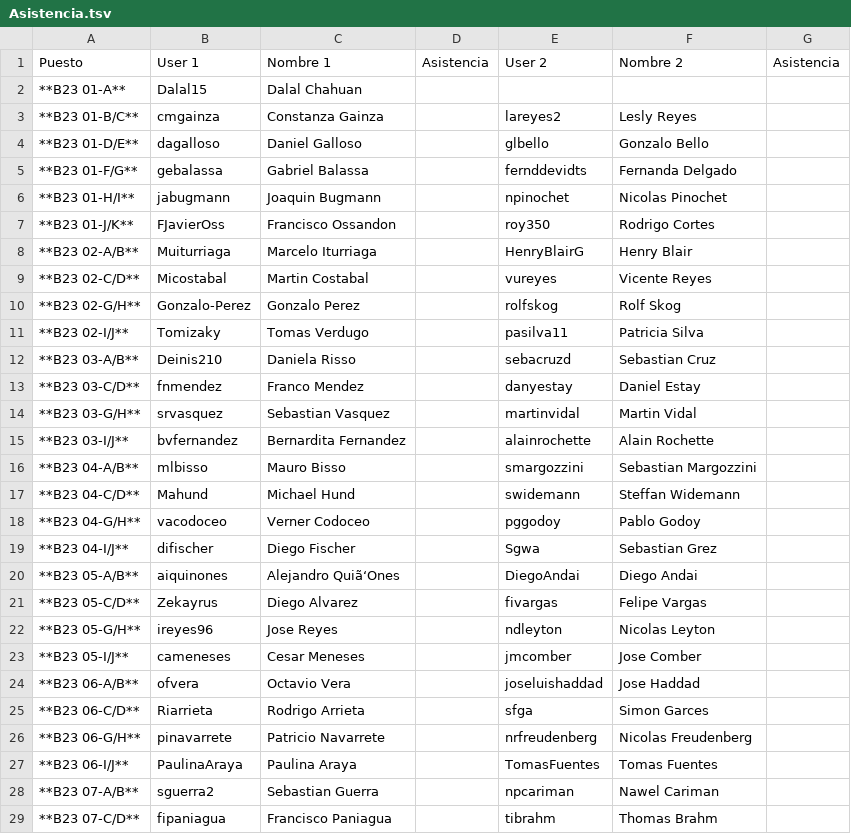
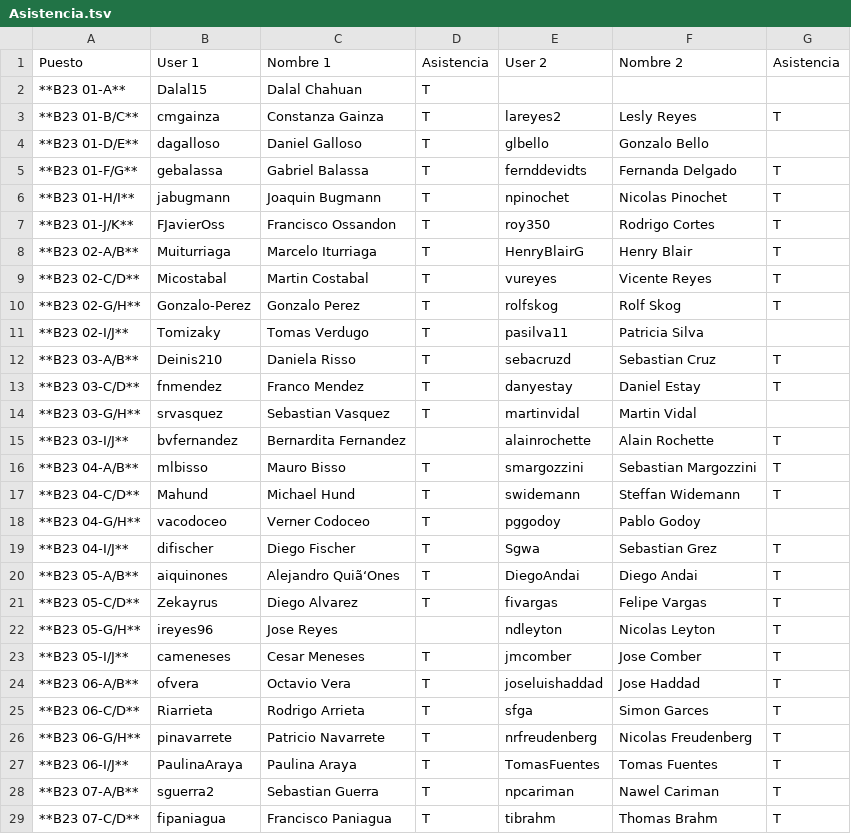
Before and after one commit to IIC2233-2016-02/Syllabus, a TSV file: Actividades/AC09/Asistencia.tsv, drawn as a sheet; only a part is shown; the diff covers the shown part only.

Commit message:
Update Asistencia.tsv

```diff
--- a/Actividades/AC09/Asistencia.tsv
+++ b/Actividades/AC09/Asistencia.tsv
@@ -1,29 +1,29 @@
 Puesto	User 1	Nombre 1	Asistencia	User 2	Nombre 2	Asistencia
- **B23 01-A** 	 Dalal15 	 Dalal Chahuan 		  	   	
- **B23 01-B/C** 	 cmgainza 	 Constanza Gainza 		 lareyes2 	 Lesly Reyes 	
- **B23 01-D/E** 	 dagalloso 	 Daniel Galloso 		 glbello 	 Gonzalo Bello 	
- **B23 01-F/G** 	 gebalassa 	 Gabriel Balassa 		 fernddevidts 	 Fernanda Delgado 	
- **B23 01-H/I** 	 jabugmann 	 Joaquin Bugmann 		 npinochet 	 Nicolas Pinochet 	
- **B23 01-J/K** 	 FJavierOss 	 Francisco Ossandon 		 roy350 	 Rodrigo Cortes 	
- **B23 02-A/B** 	 Muiturriaga 	 Marcelo Iturriaga 		 HenryBlairG 	 Henry Blair 	
- **B23 02-C/D** 	 Micostabal 	 Martin Costabal 		 vureyes 	 Vicente Reyes 	
- **B23 02-G/H** 	 Gonzalo-Perez 	 Gonzalo Perez 		 rolfskog 	 Rolf Skog 	
- **B23 02-I/J** 	 Tomizaky 	 Tomas Verdugo 		 pasilva11 	 Patricia Silva 	
- **B23 03-A/B** 	 Deinis210 	 Daniela Risso 		 sebacruzd 	 Sebastian Cruz 	
- **B23 03-C/D** 	 fnmendez 	 Franco Mendez 		 danyestay 	 Daniel Estay 	
- **B23 03-G/H** 	 srvasquez 	 Sebastian Vasquez 		 martinvidal 	 Martin Vidal 	
- **B23 03-I/J** 	 bvfernandez 	 Bernardita Fernandez 		 alainrochette 	 Alain Rochette 	
- **B23 04-A/B** 	 mlbisso 	 Mauro Bisso 		 smargozzini 	 Sebastian Margozzini 	
- **B23 04-C/D** 	 Mahund 	 Michael Hund 		 swidemann 	 Steffan Widemann 	
- **B23 04-G/H** 	 vacodoceo 	 Verner Codoceo 		 pggodoy 	 Pablo Godoy 	
- **B23 04-I/J** 	 difischer 	 Diego Fischer 		 Sgwa 	 Sebastian Grez 	
- **B23 05-A/B** 	 aiquinones 	 Alejandro Quiã‘Ones 		 DiegoAndai 	 Diego Andai 	
- **B23 05-C/D** 	 Zekayrus 	 Diego Alvarez 		 fivargas 	 Felipe Vargas 	
- **B23 05-G/H** 	 ireyes96 	 Jose Reyes 		 ndleyton 	 Nicolas Leyton 	
- **B23 05-I/J** 	 cameneses 	 Cesar Meneses 		 jmcomber 	 Jose Comber 	
- **B23 06-A/B** 	 ofvera 	 Octavio Vera 		 joseluishaddad 	 Jose Haddad 	
- **B23 06-C/D** 	 Riarrieta 	 Rodrigo Arrieta 		 sfga 	 Simon Garces 	
- **B23 06-G/H** 	 pinavarrete 	 Patricio Navarrete 		 nrfreudenberg 	 Nicolas Freudenberg 	
- **B23 06-I/J** 	 PaulinaAraya 	 Paulina Araya 		 TomasFuentes 	 Tomas Fuentes 	
- **B23 07-A/B** 	 sguerra2 	 Sebastian Guerra 		 npcariman 	 Nawel Cariman 	
- **B23 07-C/D** 	 fipaniagua 	 Francisco Paniagua 		 tibrahm 	 Thomas Brahm 	
+**B23 01-A**	Dalal15	Dalal Chahuan	T			
+**B23 01-B/C**	cmgainza	Constanza Gainza	T	lareyes2	Lesly Reyes	T
+**B23 01-D/E**	dagalloso	Daniel Galloso	T	glbello	Gonzalo Bello	
+**B23 01-F/G**	gebalassa	Gabriel Balassa	T	fernddevidts	Fernanda Delgado	T
+**B23 01-H/I**	jabugmann	Joaquin Bugmann	T	npinochet	Nicolas Pinochet	T
+**B23 01-J/K**	FJavierOss	Francisco Ossandon	T	roy350	Rodrigo Cortes	T
+**B23 02-A/B**	Muiturriaga	Marcelo Iturriaga	T	HenryBlairG	Henry Blair	T
+**B23 02-C/D**	Micostabal	Martin Costabal	T	vureyes	Vicente Reyes	T
+**B23 02-G/H**	Gonzalo-Perez	Gonzalo Perez	T	rolfskog	Rolf Skog	T
+**B23 02-I/J**	Tomizaky	Tomas Verdugo	T	pasilva11	Patricia Silva	
+**B23 03-A/B**	Deinis210	Daniela Risso	T	sebacruzd	Sebastian Cruz	T
+**B23 03-C/D**	fnmendez	Franco Mendez	T	danyestay	Daniel Estay	T
+**B23 03-G/H**	srvasquez	Sebastian Vasquez	T	martinvidal	Martin Vidal	
+**B23 03-I/J**	bvfernandez	Bernardita Fernandez		alainrochette	Alain Rochette	T
+**B23 04-A/B**	mlbisso	Mauro Bisso	T	smargozzini	Sebastian Margozzini	T
+**B23 04-C/D**	Mahund	Michael Hund	T	swidemann	Steffan Widemann	T
+**B23 04-G/H**	vacodoceo	Verner Codoceo	T	pggodoy	Pablo Godoy	
+**B23 04-I/J**	difischer	Diego Fischer	T	Sgwa	Sebastian Grez	T
+**B23 05-A/B**	aiquinones	Alejandro Quiã‘Ones	T	DiegoAndai	Diego Andai	T
+**B23 05-C/D**	Zekayrus	Diego Alvarez	T	fivargas	Felipe Vargas	T
+**B23 05-G/H**	ireyes96	Jose Reyes		ndleyton	Nicolas Leyton	T
+**B23 05-I/J**	cameneses	Cesar Meneses	T	jmcomber	Jose Comber	T
+**B23 06-A/B**	ofvera	Octavio Vera	T	joseluishaddad	Jose Haddad	T
+**B23 06-C/D**	Riarrieta	Rodrigo Arrieta	T	sfga	Simon Garces	T
+**B23 06-G/H**	pinavarrete	Patricio Navarrete	T	nrfreudenberg	Nicolas Freudenberg	T
+**B23 06-I/J**	PaulinaAraya	Paulina Araya	T	TomasFuentes	Tomas Fuentes	T
+**B23 07-A/B**	sguerra2	Sebastian Guerra	T	npcariman	Nawel Cariman	T
+**B23 07-C/D**	fipaniagua	Francisco Paniagua	T	tibrahm	Thomas Brahm	T
```
Also changed, not shown: 1 added row, 1 removed row and 84 edited cells elsewhere in this file.
